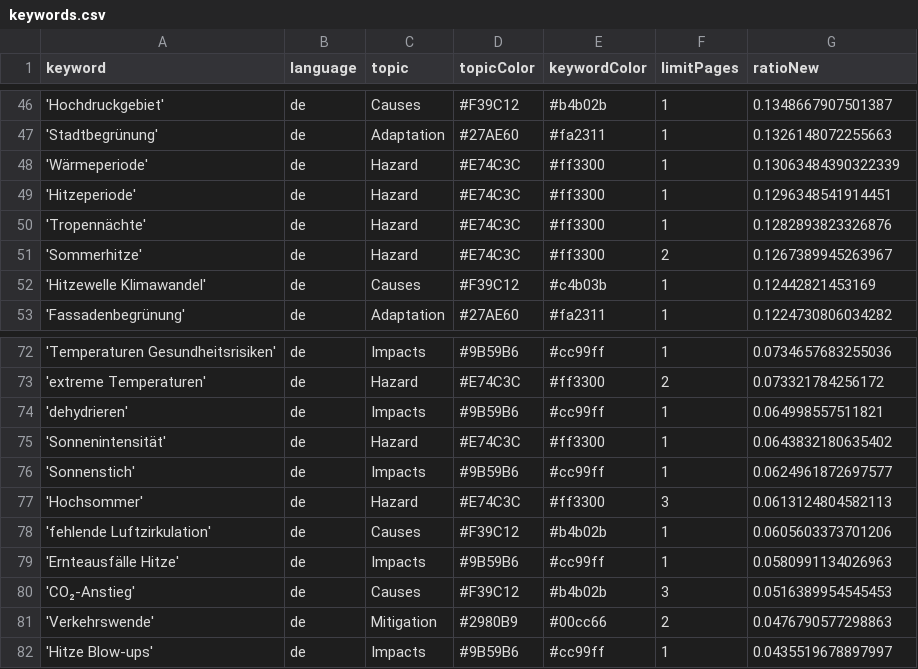
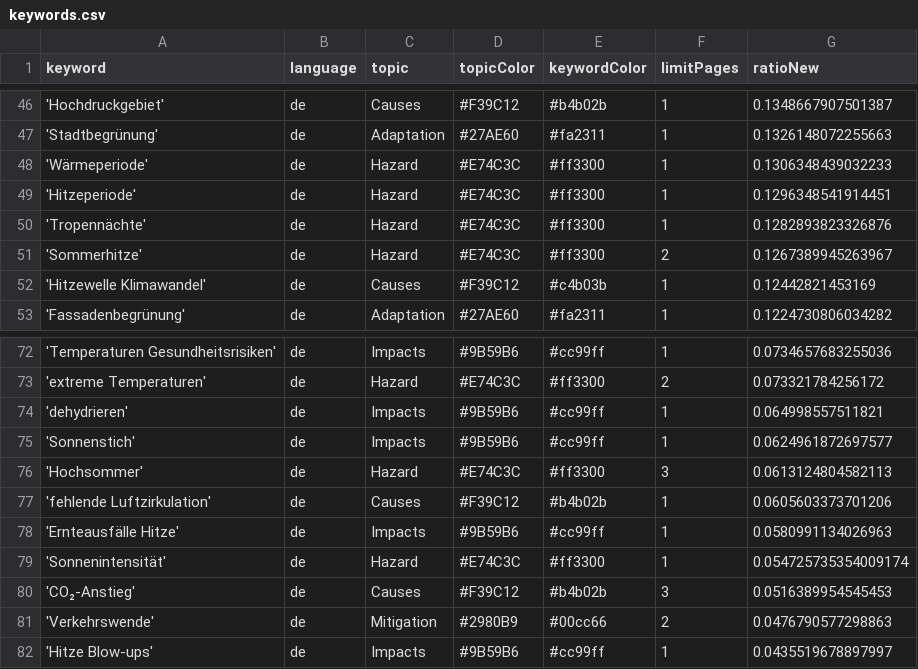
Before and after one commit to hannak555-news/heatIsComing, a CSV file: keywords.csv, drawn as a sheet; only a part is shown, gaps mark what is left out.

Commit message:
Commit from GitHub Actions (harvest:0.0)

```diff
--- a/keywords.csv
+++ b/keywords.csv
@@ -47,3 +47,3 @@ keyword,language,topic,topicColor,keywordColor,limitPages,ratioNew
 'Stadtbegrünung',de,Adaptation,#27AE60,#fa2311,1,0.1326148072255663
-'Wärmeperiode',de,Hazard,#E74C3C,#ff3300,1,0.13063484390322339
+'Wärmeperiode',de,Hazard,#E74C3C,#ff3300,1,0.1306348439032233
 'Hitzeperiode',de,Hazard,#E74C3C,#ff3300,1,0.1296348541914451
@@ -74,3 +74,2 @@ keyword,language,topic,topicColor,keywordColor,limitPages,ratioNew
 'dehydrieren',de,Impacts,#9B59B6,#cc99ff,1,0.064998557511821
-'Sonnenintensität',de,Hazard,#E74C3C,#ff3300,1,0.0643832180635402
 'Sonnenstich',de,Impacts,#9B59B6,#cc99ff,1,0.0624961872697577
@@ -79,2 +78,3 @@ keyword,language,topic,topicColor,keywordColor,limitPages,ratioNew
 'Ernteausfälle Hitze',de,Impacts,#9B59B6,#cc99ff,1,0.0580991134026963
+'Sonnenintensität',de,Hazard,#E74C3C,#ff3300,1,0.054725735354009174
 'CO₂-Anstieg',de,Causes,#F39C12,#b4b02b,3,0.0516389954545453
```
